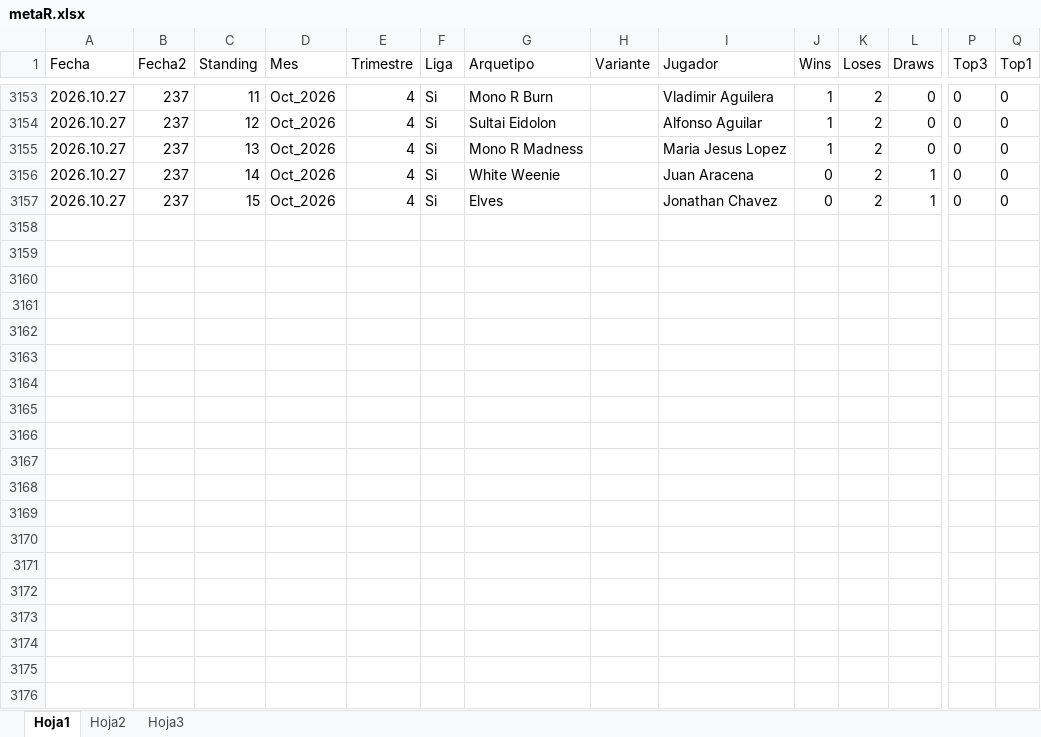
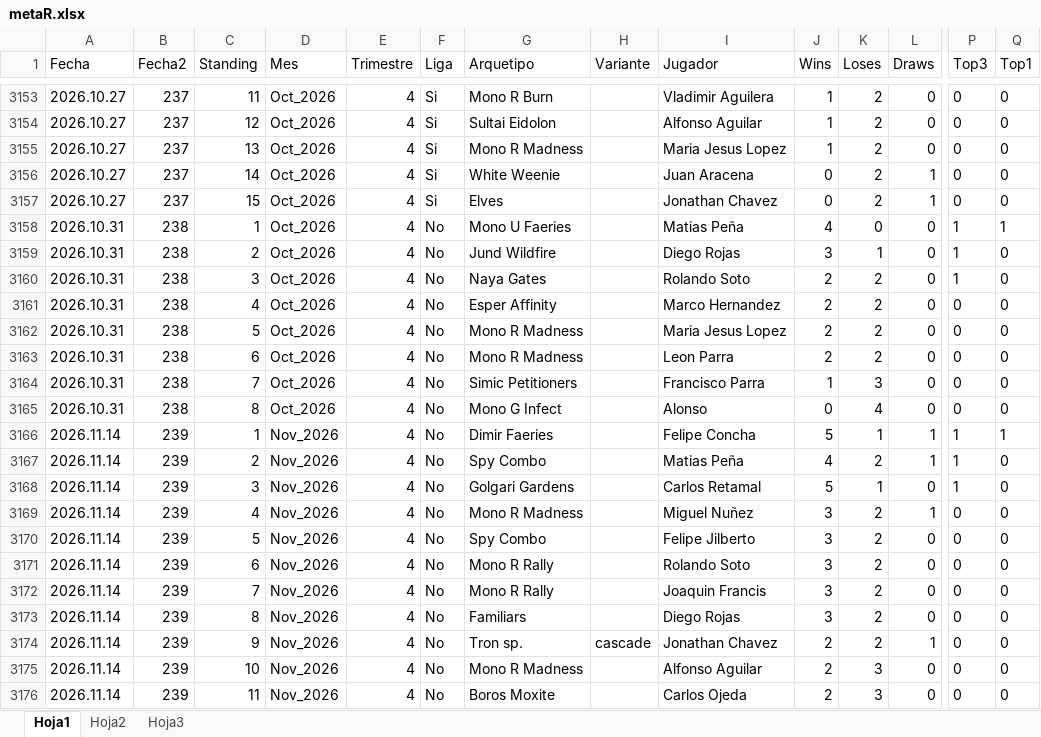
Before and after one commit to Fjilberto/metagame, an Excel workbook: metaR.xlsx, sheet Hoja1, drawn as a sheet; only a part is shown, gaps mark what is left out; values as stored, in another font and other column widths than the file's, no borders; rows hold the shown columns only; the diff covers the shown part only; the diff names each change by its address in the sheet, - before the commit and + after, or states it on an @@ line.

Commit message:
new data 2026 11 24

```diff
--- a/metaR.xlsx (sheet Hoja1)
+++ b/metaR.xlsx (sheet Hoja1)
+row 3158: 2026.10.31 | 238 | 1 | Oct_2026 | 4 | No | Mono U Faeries |  | Matias Peña | 4 | 0 | 0 | 1 | 1
+row 3159: 2026.10.31 | 238 | 2 | Oct_2026 | 4 | No | Jund Wildfire |  | Diego Rojas | 3 | 1 | 0 | 1 | 0
+row 3160: 2026.10.31 | 238 | 3 | Oct_2026 | 4 | No | Naya Gates |  | Rolando Soto | 2 | 2 | 0 | 1 | 0
+row 3161: 2026.10.31 | 238 | 4 | Oct_2026 | 4 | No | Esper Affinity |  | Marco Hernandez | 2 | 2 | 0 | 0 | 0
+row 3162: 2026.10.31 | 238 | 5 | Oct_2026 | 4 | No | Mono R Madness |  | Maria Jesus Lopez | 2 | 2 | 0 | 0 | 0
+row 3163: 2026.10.31 | 238 | 6 | Oct_2026 | 4 | No | Mono R Madness |  | Leon Parra | 2 | 2 | 0 | 0 | 0
+row 3164: 2026.10.31 | 238 | 7 | Oct_2026 | 4 | No | Simic Petitioners |  | Francisco Parra | 1 | 3 | 0 | 0 | 0
+row 3165: 2026.10.31 | 238 | 8 | Oct_2026 | 4 | No | Mono G Infect |  | Alonso | 0 | 4 | 0 | 0 | 0
+row 3166: 2026.11.14 | 239 | 1 | Nov_2026 | 4 | No | Dimir Faeries |  | Felipe Concha | 5 | 1 | 1 | 1 | 1
+row 3167: 2026.11.14 | 239 | 2 | Nov_2026 | 4 | No | Spy Combo |  | Matias Peña | 4 | 2 | 1 | 1 | 0
+row 3168: 2026.11.14 | 239 | 3 | Nov_2026 | 4 | No | Golgari Gardens |  | Carlos Retamal | 5 | 1 | 0 | 1 | 0
+row 3169: 2026.11.14 | 239 | 4 | Nov_2026 | 4 | No | Mono R Madness |  | Miguel Nuñez | 3 | 2 | 1 | 0 | 0
+row 3170: 2026.11.14 | 239 | 5 | Nov_2026 | 4 | No | Spy Combo |  | Felipe Jilberto | 3 | 2 | 0 | 0 | 0
+row 3171: 2026.11.14 | 239 | 6 | Nov_2026 | 4 | No | Mono R Rally |  | Rolando Soto | 3 | 2 | 0 | 0 | 0
+row 3172: 2026.11.14 | 239 | 7 | Nov_2026 | 4 | No | Mono R Rally |  | Joaquin Francis | 3 | 2 | 0 | 0 | 0
+row 3173: 2026.11.14 | 239 | 8 | Nov_2026 | 4 | No | Familiars |  | Diego Rojas | 3 | 2 | 0 | 0 | 0
+row 3174: 2026.11.14 | 239 | 9 | Nov_2026 | 4 | No | Tron sp. | cascade | Jonathan Chavez | 2 | 2 | 1 | 0 | 0
+row 3175: 2026.11.14 | 239 | 10 | Nov_2026 | 4 | No | Mono R Madness |  | Alfonso Aguilar | 2 | 3 | 0 | 0 | 0
+row 3176: 2026.11.14 | 239 | 11 | Nov_2026 | 4 | No | Boros Moxite |  | Carlos Ojeda | 2 | 3 | 0 | 0 | 0
```
Also changed, not shown: 16 added rows elsewhere in this sheet, 1 other file.
